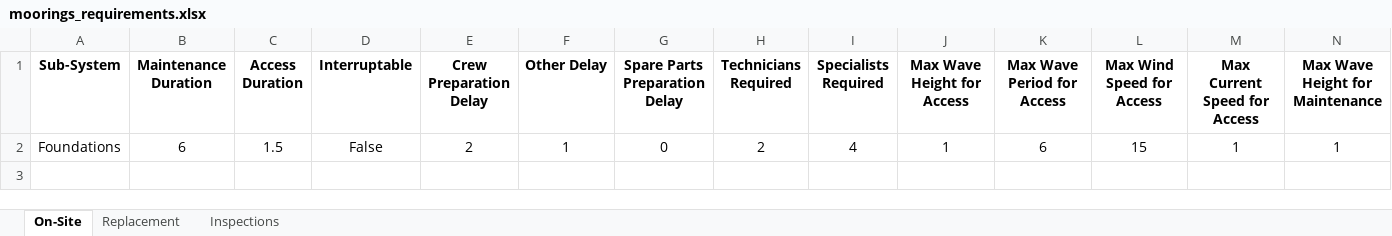
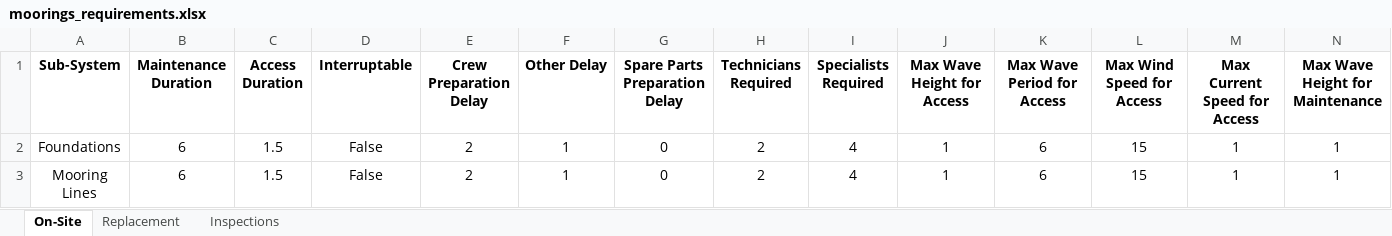
Before and after one commit to DTOcean/dtocean-core, an Excel workbook: test_data/operations/moorings_requirements.xlsx, sheet On-Site, drawn as a sheet; only a part is shown; values as stored, in another font and other column widths than the file's, no borders; rows hold the shown columns only; the diff names each change by its address in the sheet, - before the commit and + after, or states it on an @@ line.

Commit message:
Update test data for removed variables and rely more on moorings & installation examples

```diff
--- a/test_data/operations/moorings_requirements.xlsx (sheet On-Site)
+++ b/test_data/operations/moorings_requirements.xlsx (sheet On-Site)
+row 3: Mooring Lines | 6 | 1.5 | False | 2 | 1 | 0 | 2 | 4 | 1 | 6 | 15 | 1 | 1
```
Also changed, not shown: sheet Inspections, test_data/operations/electrical_parts.xlsx, test_data/operations/electrical_requirements.xlsx, 5 other files.
